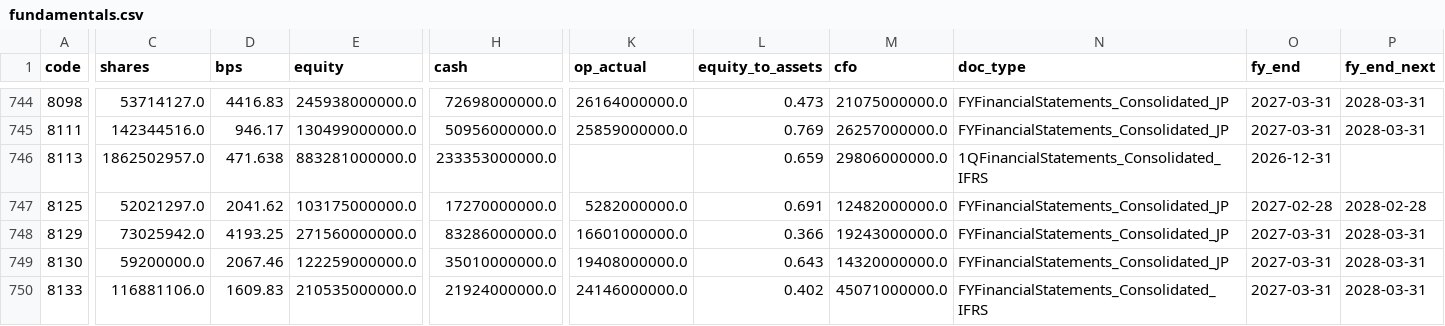
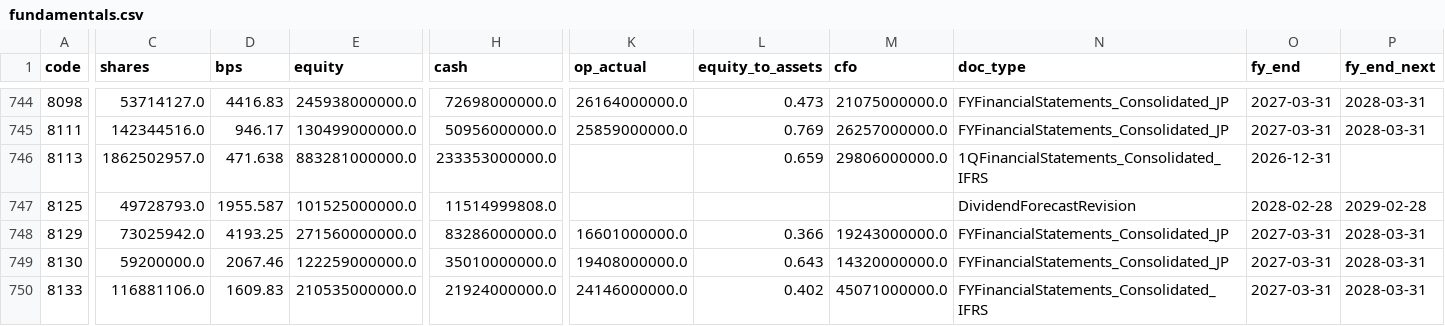
Before and after one commit to chernyeh/japan.news.digest, a CSV file: data/fundamentals.csv, drawn as a sheet; only a part is shown, gaps mark what is left out; the diff covers the shown part only; the diff names each change by its address in the sheet, - before the commit and + after, or states it on an @@ line.

```diff
--- a/data/fundamentals.csv
+++ b/data/fundamentals.csv
-C747 (shares): 52021297.0
+C747 (shares): 49728793.0
-D747 (bps): 2041.62
+D747 (bps): 1955.587
-E747 (equity): 103175000000.0
+E747 (equity): 101525000000.0
-H747 (cash): 17270000000.0
+H747 (cash): 11514999808.0
-K747 (op_actual): 5282000000.0
+K747 (op_actual): (empty)
-L747 (equity_to_assets): 0.691
+L747 (equity_to_assets): (empty)
-M747 (cfo): 12482000000.0
+M747 (cfo): (empty)
-N747 (doc_type): FYFinancialStatements_Consolidated_JP
+N747 (doc_type): DividendForecastRevision
-O747 (fy_end): 2027-02-28
+O747 (fy_end): 2028-02-28
-P747 (fy_end_next): 2028-02-28
+P747 (fy_end_next): 2029-02-28
```
Also changed, not shown: 185 edited cells elsewhere in this file, 3 other files.
